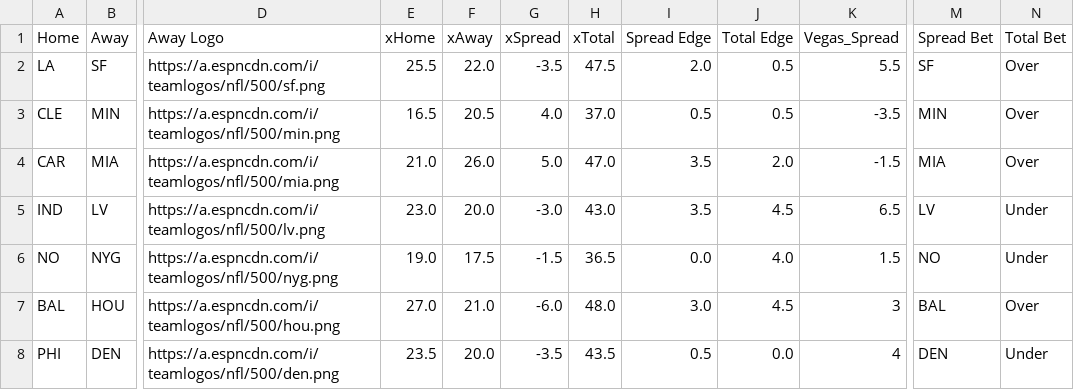
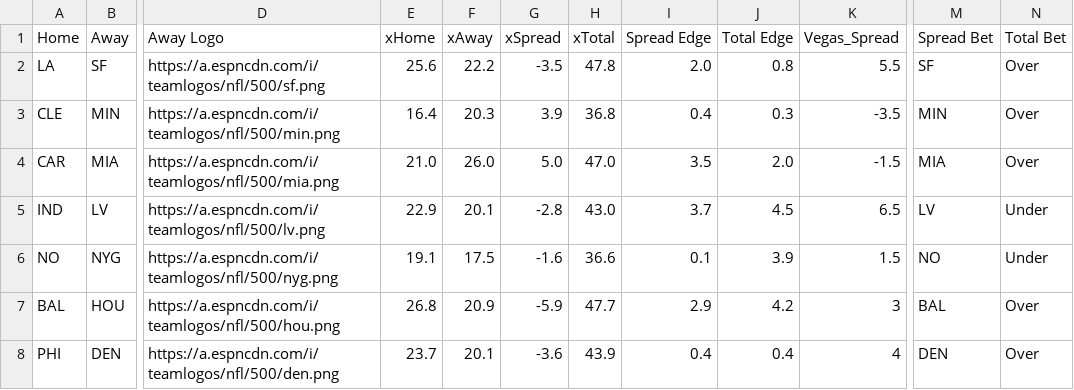
Before and after one commit to UtterLocks/UtterLocks.git.io, a CSV file: data/nfl.csv, drawn as a sheet; only a part is shown, gaps mark what is left out; the diff covers the shown part only; the diff names each change by its address in the sheet, - before the commit and + after, or states it on an @@ line.

Commit message:
Update nfl.csv

```diff
--- a/data/nfl.csv
+++ b/data/nfl.csv
-E2 (xHome): 25.5
+E2 (xHome): 25.6
-F2 (xAway): 22.0
+F2 (xAway): 22.2
-H2 (xTotal): 47.5
+H2 (xTotal): 47.8
-J2 (Total Edge): 0.5
+J2 (Total Edge): 0.8
-E3 (xHome): 16.5
+E3 (xHome): 16.4
-F3 (xAway): 20.5
+F3 (xAway): 20.3
-G3 (xSpread): 4.0
+G3 (xSpread): 3.9
-H3 (xTotal): 37.0
+H3 (xTotal): 36.8
-I3 (Spread Edge): 0.5
+I3 (Spread Edge): 0.4
-J3 (Total Edge): 0.5
+J3 (Total Edge): 0.3
-E5 (xHome): 23.0
+E5 (xHome): 22.9
-F5 (xAway): 20.0
+F5 (xAway): 20.1
-G5 (xSpread): -3.0
+G5 (xSpread): -2.8
-I5 (Spread Edge): 3.5
+I5 (Spread Edge): 3.7
-E6 (xHome): 19.0
+E6 (xHome): 19.1
-G6 (xSpread): -1.5
+G6 (xSpread): -1.6
-H6 (xTotal): 36.5
+H6 (xTotal): 36.6
-I6 (Spread Edge): 0.0
+I6 (Spread Edge): 0.1
-J6 (Total Edge): 4.0
+J6 (Total Edge): 3.9
-E7 (xHome): 27.0
+E7 (xHome): 26.8
-F7 (xAway): 21.0
+F7 (xAway): 20.9
-G7 (xSpread): -6.0
+G7 (xSpread): -5.9
-H7 (xTotal): 48.0
+H7 (xTotal): 47.7
-I7 (Spread Edge): 3.0
+I7 (Spread Edge): 2.9
-J7 (Total Edge): 4.5
+J7 (Total Edge): 4.2
-E8 (xHome): 23.5
+E8 (xHome): 23.7
-F8 (xAway): 20.0
+F8 (xAway): 20.1
-G8 (xSpread): -3.5
+G8 (xSpread): -3.6
-H8 (xTotal): 43.5
+H8 (xTotal): 43.9
-I8 (Spread Edge): 0.5
+I8 (Spread Edge): 0.4
-J8 (Total Edge): 0.0
+J8 (Total Edge): 0.4
-N8 (Total Bet): Under
+N8 (Total Bet): Over
```
Also changed, not shown: 34 edited cells elsewhere in this file.
